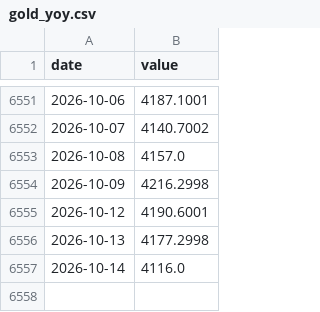
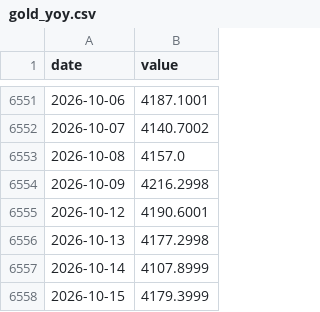
Before and after one commit to petersan0321/market-risk-dashboard, a CSV file: data/raw/gold_yoy.csv, drawn as a sheet; only a part is shown, gaps mark what is left out.

```diff
--- a/data/raw/gold_yoy.csv
+++ b/data/raw/gold_yoy.csv
@@ -6556,2 +6556,3 @@ date,value
 2026-10-13,4177.2998
-2026-10-14,4116.0
+2026-10-14,4107.8999
+2026-10-15,4179.3999
```
Also changed, not shown: data/raw/market/spx.csv, data/raw/market/spx_tr.csv, 24 other files.
